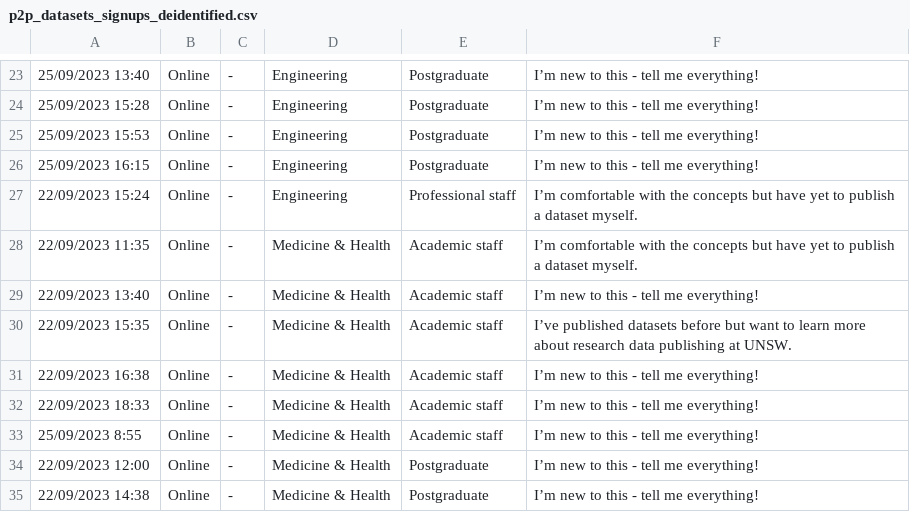
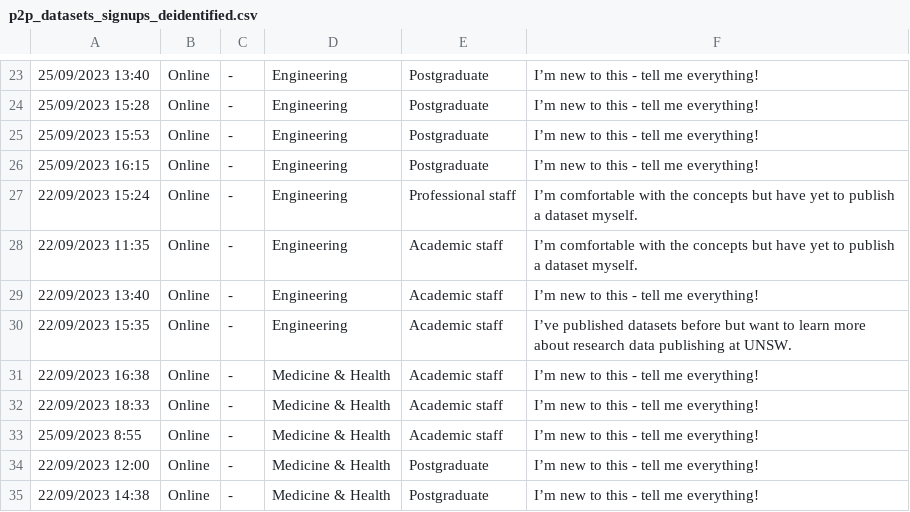
Before and after one commit to gerrydevine/p2p_signup_stats, a CSV file: p2p_datasets_signups_deidentified.csv, drawn as a sheet; only a part is shown, gaps mark what is left out; the diff names each change by its address in the sheet, - before the commit and + after, or states it on an @@ line.

Commit message:
Update p2p_datasets_signups_deidentified.csv

```diff
--- a/p2p_datasets_signups_deidentified.csv
+++ b/p2p_datasets_signups_deidentified.csv
-D28:D30: Medicine & Health
+D28:D30: Engineering
```
